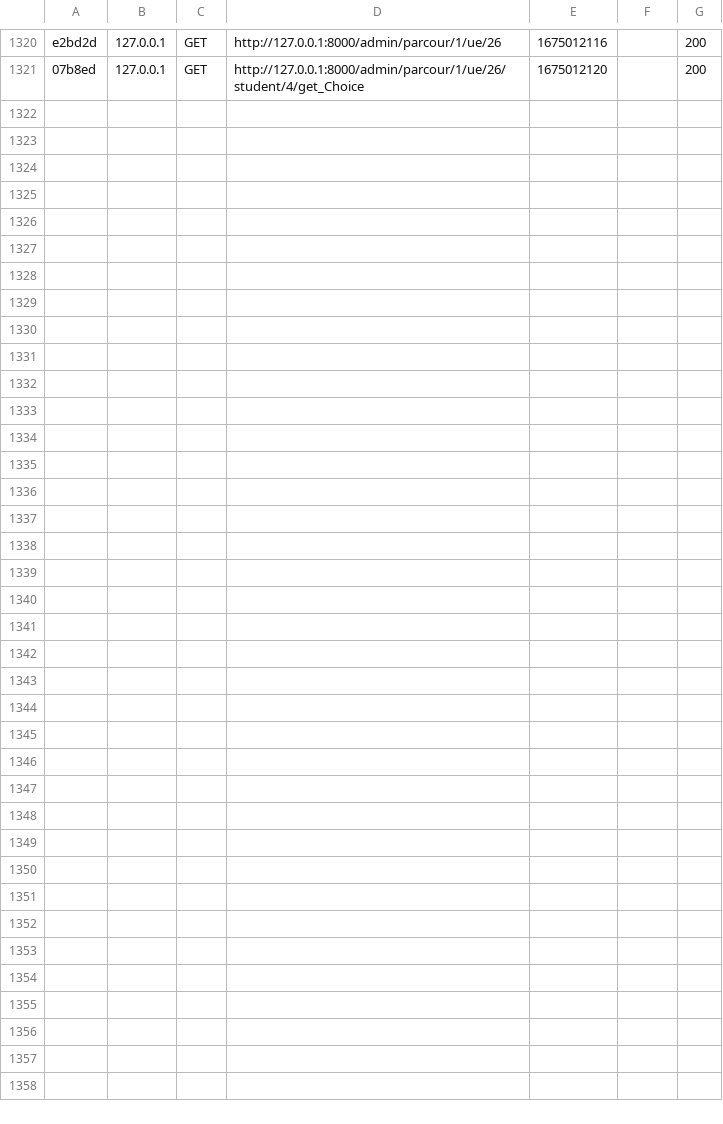
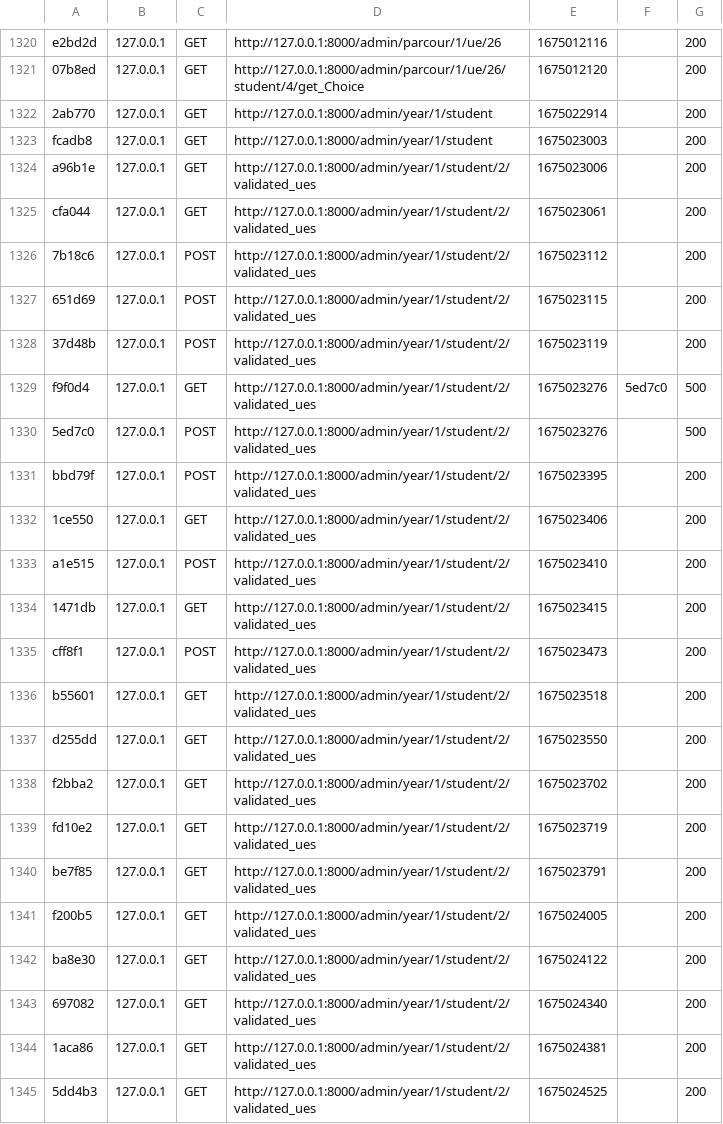
Before and after one commit to zaouch-bahae-eddine/choix-d-options, a CSV file: choix_options_project/var/cache/dev/profiler/index.csv, drawn as a sheet; only a part is shown, gaps mark what is left out.

Commit message:
save validated UEs

```diff
--- a/choix_options_project/var/cache/dev/profiler/index.csv
+++ b/choix_options_project/var/cache/dev/profiler/index.csv
@@ -1321 +1321,25 @@ e2bd2d,127.0.0.1,GET,http://127.0.0.1:8000/admin/parcour/1/ue/26,1675012116,,200
 07b8ed,127.0.0.1,GET,http://127.0.0.1:8000/admin/parcour/1/ue/26/student/4/get_Choice,1675012120,,200
+2ab770,127.0.0.1,GET,http://127.0.0.1:8000/admin/year/1/student,1675022914,,200
+fcadb8,127.0.0.1,GET,http://127.0.0.1:8000/admin/year/1/student,1675023003,,200
+a96b1e,127.0.0.1,GET,http://127.0.0.1:8000/admin/year/1/student/2/validated_ues,1675023006,,200
+cfa044,127.0.0.1,GET,http://127.0.0.1:8000/admin/year/1/student/2/validated_ues,1675023061,,200
+7b18c6,127.0.0.1,POST,http://127.0.0.1:8000/admin/year/1/student/2/validated_ues,1675023112,,200
+651d69,127.0.0.1,POST,http://127.0.0.1:8000/admin/year/1/student/2/validated_ues,1675023115,,200
+37d48b,127.0.0.1,POST,http://127.0.0.1:8000/admin/year/1/student/2/validated_ues,1675023119,,200
+f9f0d4,127.0.0.1,GET,http://127.0.0.1:8000/admin/year/1/student/2/validated_ues,1675023276,5ed7c0,500
+5ed7c0,127.0.0.1,POST,http://127.0.0.1:8000/admin/year/1/student/2/validated_ues,1675023276,,500
+bbd79f,127.0.0.1,POST,http://127.0.0.1:8000/admin/year/1/student/2/validated_ues,1675023395,,200
+1ce550,127.0.0.1,GET,http://127.0.0.1:8000/admin/year/1/student/2/validated_ues,1675023406,,200
+a1e515,127.0.0.1,POST,http://127.0.0.1:8000/admin/year/1/student/2/validated_ues,1675023410,,200
+1471db,127.0.0.1,GET,http://127.0.0.1:8000/admin/year/1/student/2/validated_ues,1675023415,,200
+cff8f1,127.0.0.1,POST,http://127.0.0.1:8000/admin/year/1/student/2/validated_ues,1675023473,,200
+b55601,127.0.0.1,GET,http://127.0.0.1:8000/admin/year/1/student/2/validated_ues,1675023518,,200
+d255dd,127.0.0.1,GET,http://127.0.0.1:8000/admin/year/1/student/2/validated_ues,1675023550,,200
+f2bba2,127.0.0.1,GET,http://127.0.0.1:8000/admin/year/1/student/2/validated_ues,1675023702,,200
+fd10e2,127.0.0.1,GET,http://127.0.0.1:8000/admin/year/1/student/2/validated_ues,1675023719,,200
+be7f85,127.0.0.1,GET,http://127.0.0.1:8000/admin/year/1/student/2/validated_ues,1675023791,,200
+f200b5,127.0.0.1,GET,http://127.0.0.1:8000/admin/year/1/student/2/validated_ues,1675024005,,200
+ba8e30,127.0.0.1,GET,http://127.0.0.1:8000/admin/year/1/student/2/validated_ues,1675024122,,200
+697082,127.0.0.1,GET,http://127.0.0.1:8000/admin/year/1/student/2/validated_ues,1675024340,,200
+1aca86,127.0.0.1,GET,http://127.0.0.1:8000/admin/year/1/student/2/validated_ues,1675024381,,200
+5dd4b3,127.0.0.1,GET,http://127.0.0.1:8000/admin/year/1/student/2/validated_ues,1675024525,,200
```
Also changed, not shown: 13 other files.
